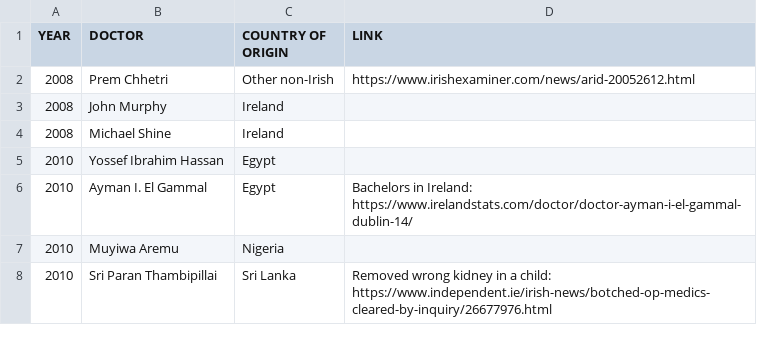
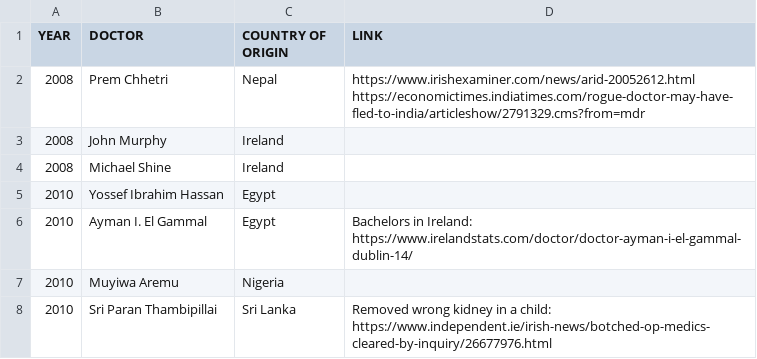
Before and after one commit to cliff-swan/doctors-misconduct-ireland, a CSV file: misconduct-doctors-ireland.csv, drawn as a sheet; only a part is shown.

Commit message:
Update misconduct-doctors-ireland.csv

```diff
--- a/misconduct-doctors-ireland.csv
+++ b/misconduct-doctors-ireland.csv
@@ -1,3 +1,3 @@
 YEAR,DOCTOR,COUNTRY OF ORIGIN,LINK
-2008,Prem Chhetri,Other non-Irish,https://www.irishexaminer.com/news/arid-20052612.html
+2008,Prem Chhetri,Nepal,https://www.irishexaminer.com/news/arid-20052612.html https://economictimes.indiatimes.com/rogue-doctor-may-have-fled-to-india/articleshow/2791329.cms?from=mdr
 2008,John Murphy,Ireland,
```
